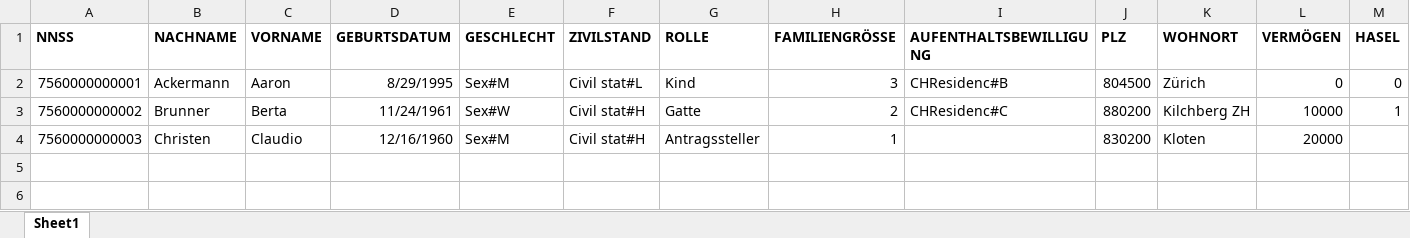
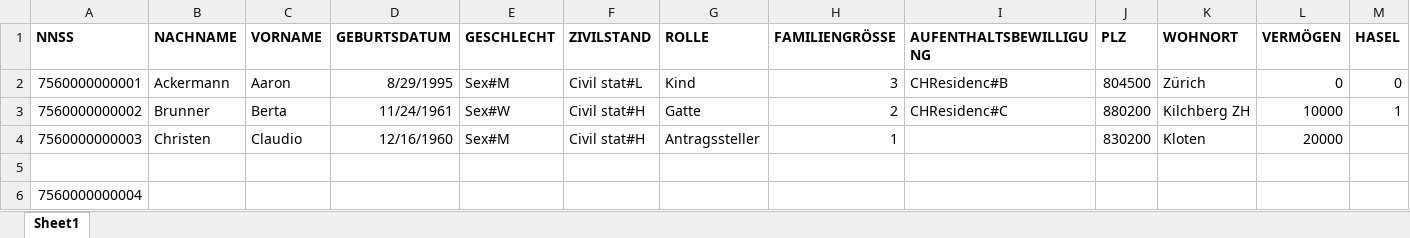
Before and after one commit to KristinaSchuep/pseudonymizer, an Excel workbook: data-raw/FAKE_DATA_2019.xlsx, sheet Sheet1, drawn as a sheet; only a part is shown; values as stored, in another font and other column widths than the file's, no borders; rows hold the shown columns only; the diff names each change by its address in the sheet, - before the commit and + after, or states it on an @@ line.

```diff
--- a/data-raw/FAKE_DATA_2019.xlsx (sheet Sheet1)
+++ b/data-raw/FAKE_DATA_2019.xlsx (sheet Sheet1)
+row 5: (empty)
+row 6: 7560000000004
```
Also changed, not shown: 1 other file.
